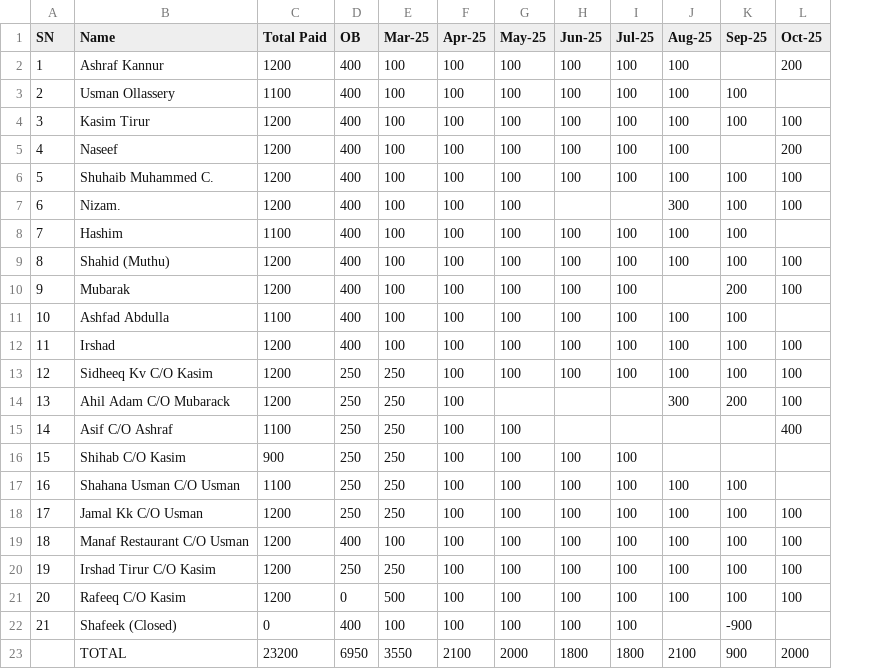
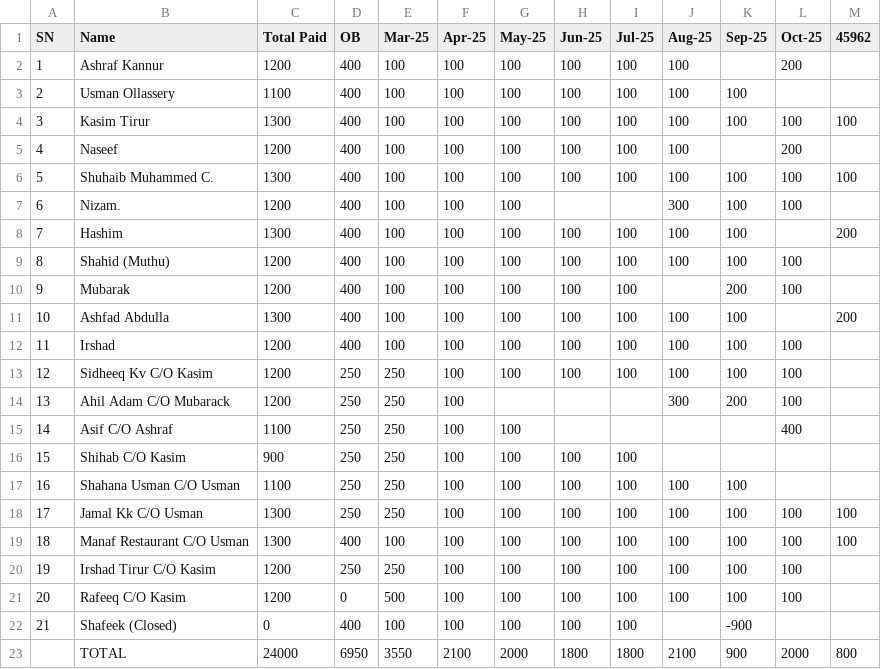
Before and after one commit to inventory-choco/avadhi-nidhi-loan, a CSV file: payments.csv, drawn as a sheet; the diff names each change by its address in the sheet, - before the commit and + after, or states it on an @@ line.

```diff
--- a/payments.csv
+++ b/payments.csv
+column M (45962), rows 4-23: 100 |  | 100 |  | 200 |  |  | 200 |  |  |  |  |  |  | 100 | 100 |  |  |  | 800
-C4 (Total Paid): 1200
+C4 (Total Paid): 1300
-C6 (Total Paid): 1200
+C6 (Total Paid): 1300
-C8 (Total Paid): 1100
+C8 (Total Paid): 1300
-C11 (Total Paid): 1100
+C11 (Total Paid): 1300
-C18:C19 (Total Paid): 1200
+C18:C19 (Total Paid): 1300
-C23 (Total Paid): 23200
+C23 (Total Paid): 24000
```
Also changed, not shown: Loan.csv.
